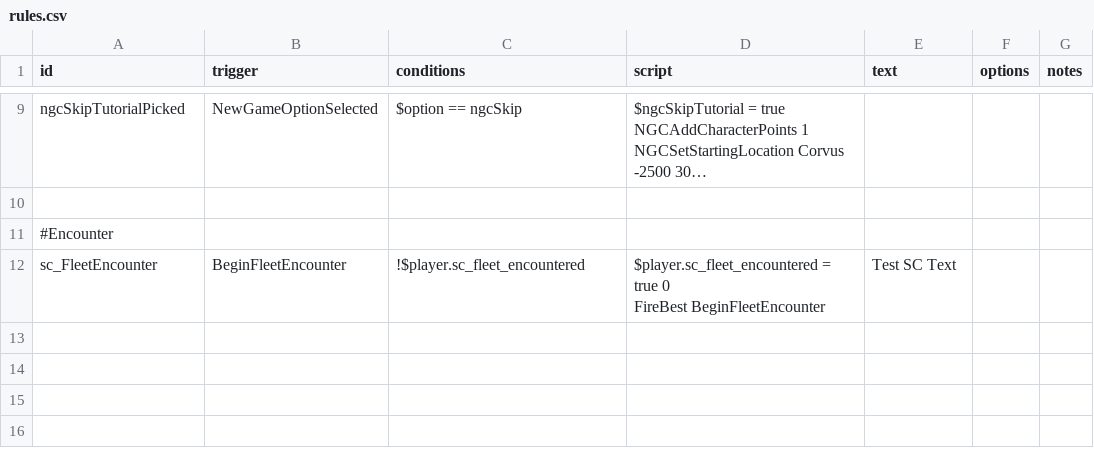
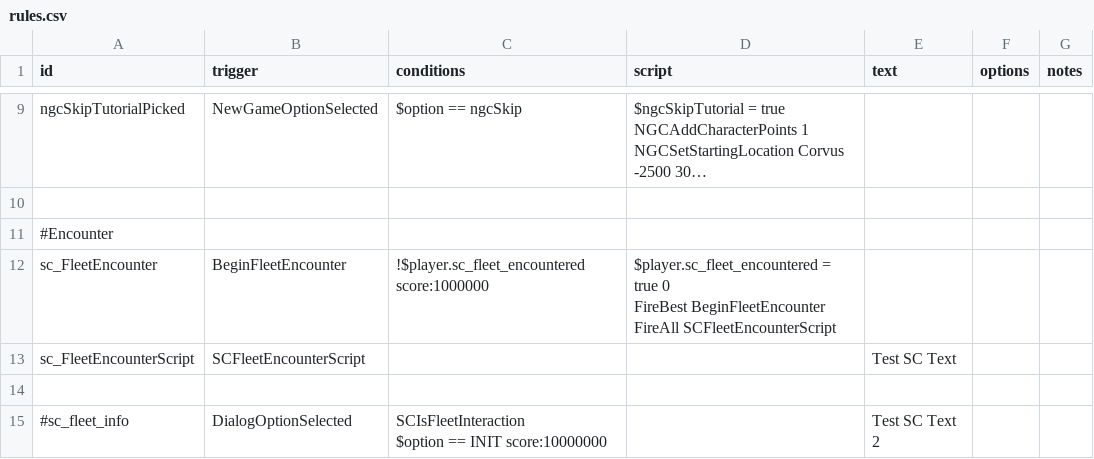
Before and after one commit to Lukas22041/SecondInCommand, a CSV file: data/campaign/rules.csv, drawn as a sheet; only a part is shown, gaps mark what is left out; long unchanged cells end in …; ↵ is a line break in a cell; the diff names each change by its address in the sheet, - before the commit and + after, or states it on an @@ line.

```diff
--- a/data/campaign/rules.csv
+++ b/data/campaign/rules.csv
-C12 (conditions): !$player.sc_fleet_encountered
+C12 (conditions): !$player.sc_fleet_encountered score:1000000
-D12 (script): …FireBest BeginFleetEncounter
+D12 (script): …FireBest BeginFleetEncounter ↵ FireAll SCFleetEncounterScript
-E12 (text): Test SC Text
+E12 (text): (empty)
+row 13: sc_FleetEncounterScript | SCFleetEncounterScript |  |  | Test SC Text
+row 14: (empty)
+row 15: #sc_fleet_info | DialogOptionSelected | SCIsFleetInteraction ↵ $option == INIT score:10000000 |  | Test SC Text 2
```
Also changed, not shown: 5 other files.
